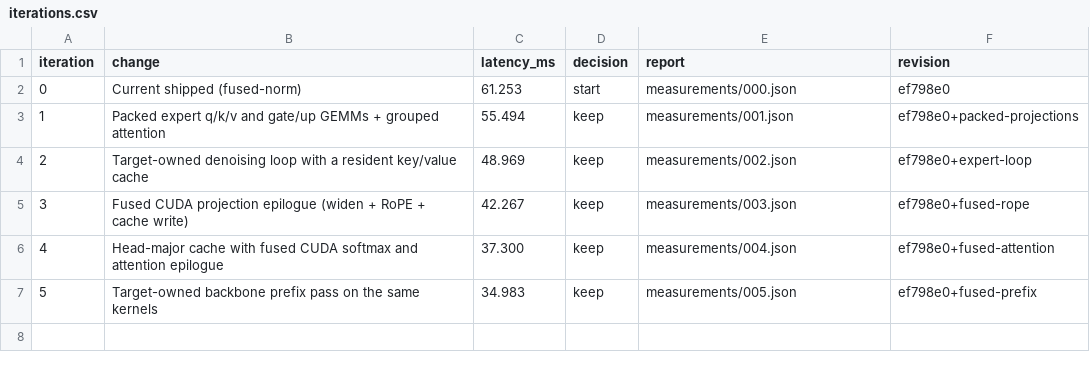
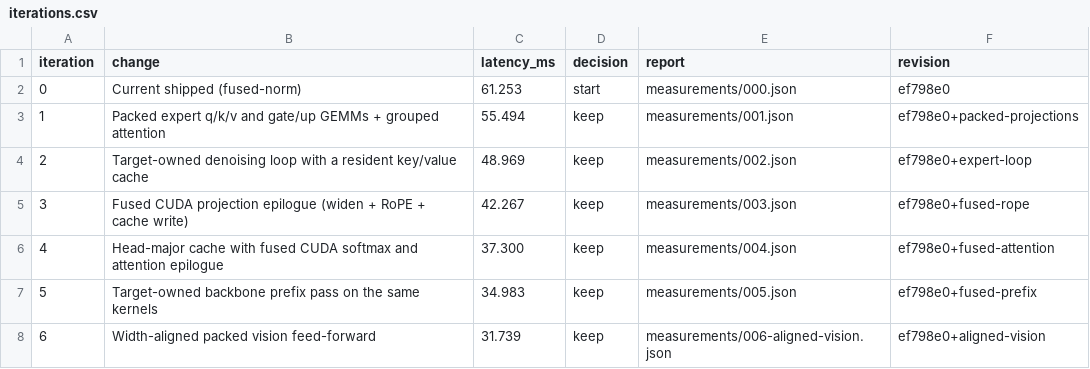
Before and after one commit to revollllt/flash-vla, a CSV file: results/lingbot-h100/run-01/iterations.csv, drawn as a sheet.

```diff
--- a/results/lingbot-h100/run-01/iterations.csv
+++ b/results/lingbot-h100/run-01/iterations.csv
@@ -7 +7,2 @@ iteration,change,latency_ms,decision,report,revision
 5,Target-owned backbone prefix pass on the same kernels,34.983,keep,measurements/005.json,ef798e0+fused-prefix
+6,Width-aligned packed vision feed-forward,31.739,keep,measurements/006-aligned-vision.json,ef798e0+aligned-vision
```
Also changed, not shown: 13 other files.
